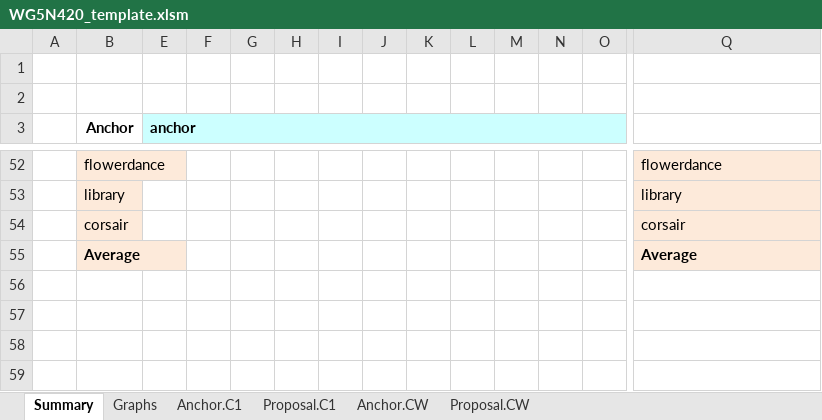
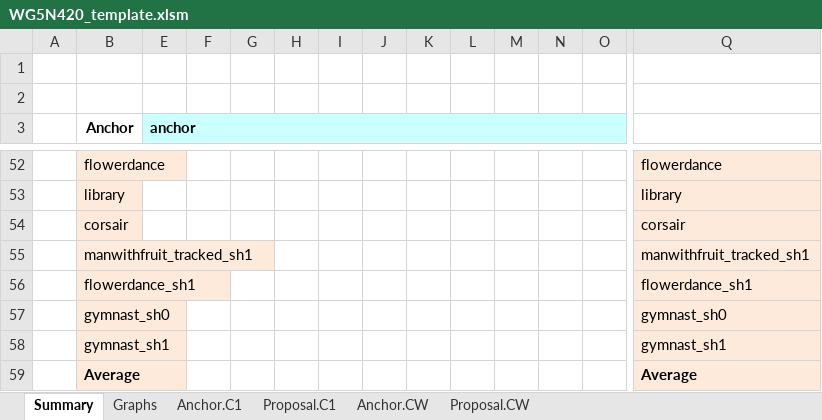
Before and after one commit to MPEGGroup/mpeg-pcc-tmc2, an Excel workbook: ctc/templates/WG5N420_template.xlsm, sheet Summary, drawn as a sheet; only a part is shown, gaps mark what is left out; values as stored, in another font and other column widths than the file's, no borders; conditional formats not drawn; rows hold the shown columns only; the diff names each change by its address in the sheet, - before the commit and + after, or states it on an @@ line.

```diff
--- a/ctc/templates/WG5N420_template.xlsm (sheet Summary)
+++ b/ctc/templates/WG5N420_template.xlsm (sheet Summary)
+row 55:  | manwithfruit_tracked_sh1 |  |  |  |  |  |  |  |  |  |  |  | manwithfruit_tracked_sh1
+row 56:  | flowerdance_sh1 |  |  |  |  |  |  |  |  |  |  |  | flowerdance_sh1
+row 57:  | gymnast_sh0 |  |  |  |  |  |  |  |  |  |  |  | gymnast_sh0
+row 58:  | gymnast_sh1 |  |  |  |  |  |  |  |  |  |  |  | gymnast_sh1
```
Also changed, not shown: sheet Proposal.C1, sheet Anchor.C1, sheet Proposal.CW, sheet Anchor.CW, sheet Graphs, hidden cells, charts or pictures, 14 other files.
